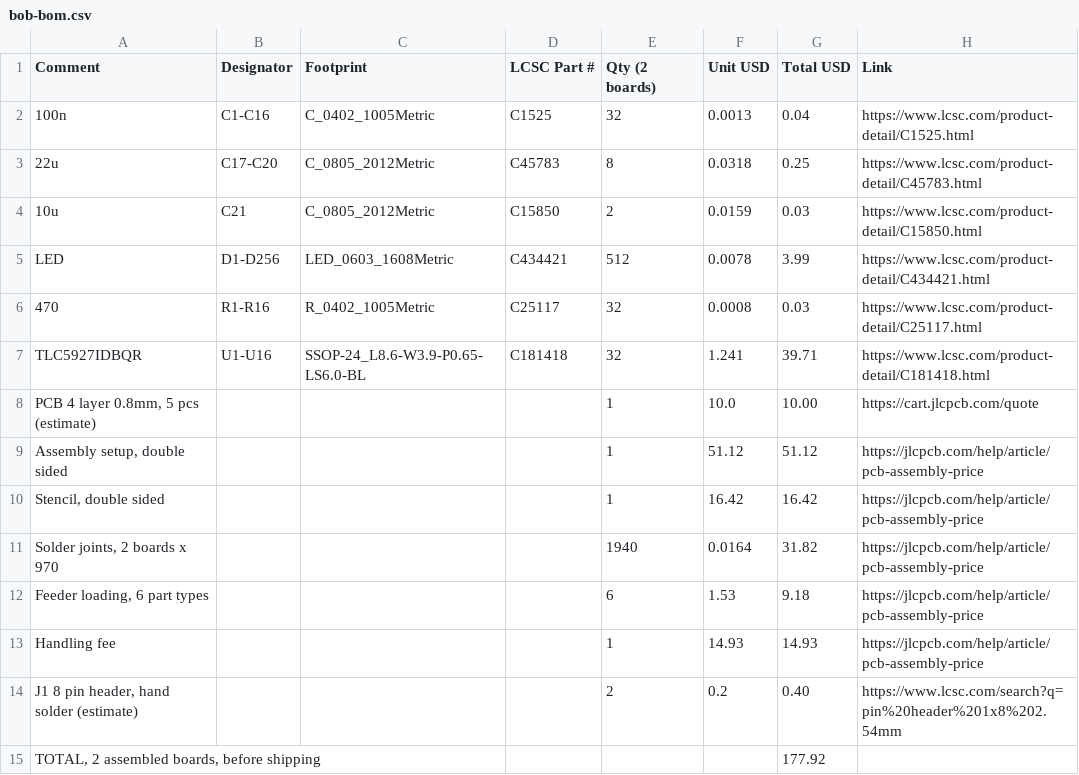
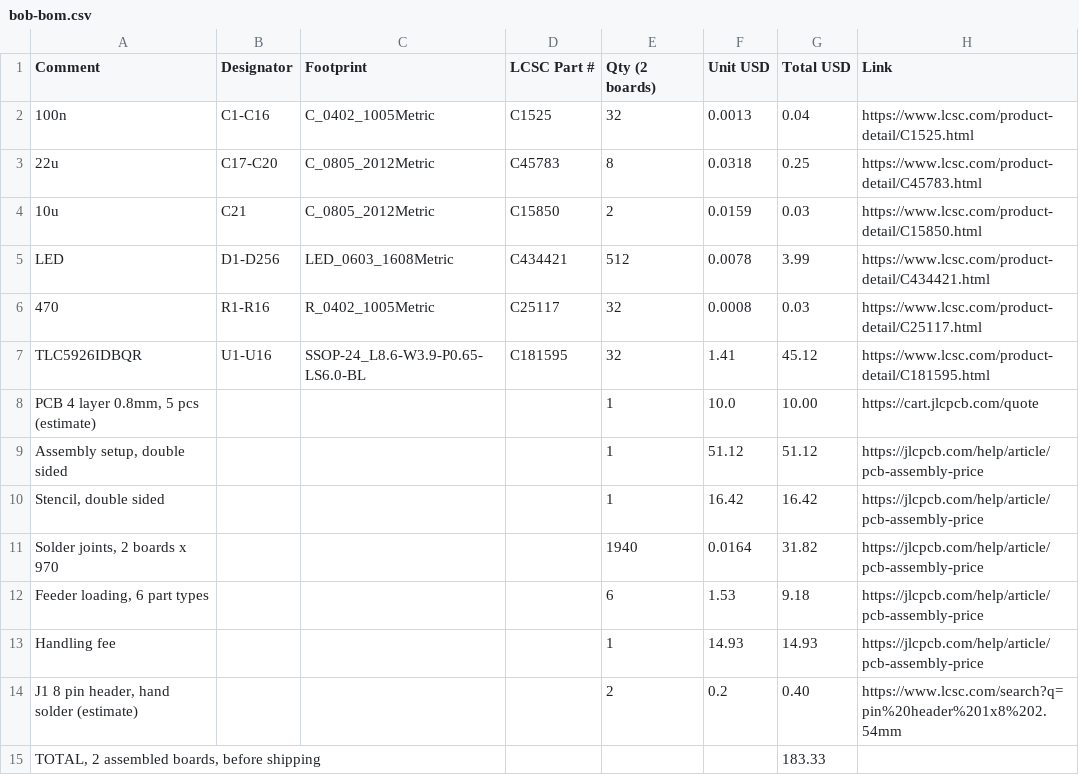
Before and after one commit to navthings/bob, a CSV file: pcb/bob-bom.csv, drawn as a sheet.

```diff
--- a/pcb/bob-bom.csv
+++ b/pcb/bob-bom.csv
@@ -6,3 +6,3 @@ LED,D1-D256,LED_0603_1608Metric,C434421,512,0.0078,3.99,https://www.lcsc.com/pro
 470,R1-R16,R_0402_1005Metric,C25117,32,0.0008,0.03,https://www.lcsc.com/product-detail/C25117.html
-TLC5927IDBQR,U1-U16,SSOP-24_L8.6-W3.9-P0.65-LS6.0-BL,C181418,32,1.241,39.71,https://www.lcsc.com/product-detail/C181418.html
+TLC5926IDBQR,U1-U16,SSOP-24_L8.6-W3.9-P0.65-LS6.0-BL,C181595,32,1.41,45.12,https://www.lcsc.com/product-detail/C181595.html
 "PCB 4 layer 0.8mm, 5 pcs (estimate)",,,,1,10.0,10.00,https://cart.jlcpcb.com/quote
@@ -14,2 +14,2 @@ Handling fee,,,,1,14.93,14.93,https://jlcpcb.com/help/article/pcb-assembly-price
 "J1 8 pin header, hand solder (estimate)",,,,2,0.2,0.40,https://www.lcsc.com/search?q=pin%20header%201x8%202.54mm
-"TOTAL, 2 assembled boards, before shipping",,,,,,177.92,
+"TOTAL, 2 assembled boards, before shipping",,,,,,183.33,
```
Also changed, not shown: 4 other files.
